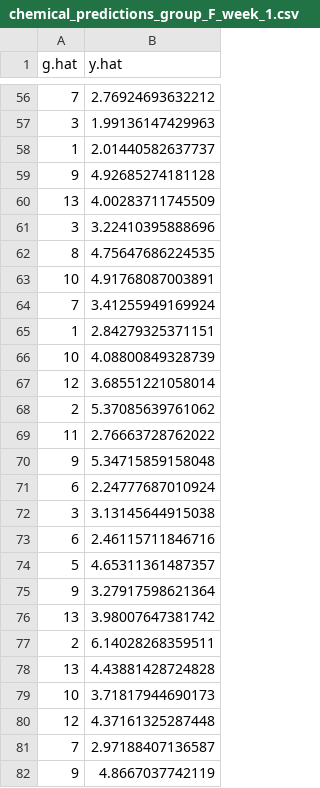
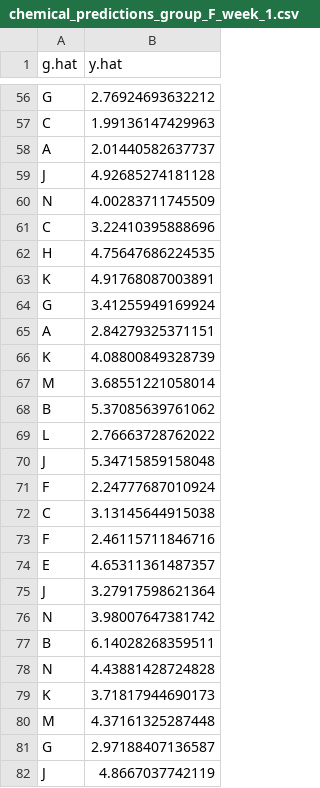
Before and after one commit to zfoong/StatML_group_f, a CSV file: Chemical/chemical_predictions_group_F_week_1.csv, drawn as a sheet; only a part is shown, gaps mark what is left out; the diff covers the shown part only.

```diff
--- a/Chemical/chemical_predictions_group_F_week_1.csv
+++ b/Chemical/chemical_predictions_group_F_week_1.csv
@@ -56,27 +56,27 @@
-7,2.76924693632212
-3,1.99136147429963
-1,2.01440582637737
-9,4.92685274181128
-13,4.00283711745509
-3,3.22410395888696
-8,4.75647686224535
-10,4.91768087003891
-7,3.41255949169924
-1,2.84279325371151
-10,4.08800849328739
-12,3.68551221058014
-2,5.37085639761062
-11,2.76663728762022
-9,5.34715859158048
-6,2.24777687010924
-3,3.13145644915038
-6,2.46115711846716
-5,4.65311361487357
-9,3.27917598621364
-13,3.98007647381742
-2,6.14028268359511
-13,4.43881428724828
-10,3.71817944690173
-12,4.37161325287448
-7,2.97188407136587
-9,4.8667037742119
+"G","2.76924693632212"
+"C","1.99136147429963"
+"A","2.01440582637737"
+"J","4.92685274181128"
+"N","4.00283711745509"
+"C","3.22410395888696"
+"H","4.75647686224535"
+"K","4.91768087003891"
+"G","3.41255949169924"
+"A","2.84279325371151"
+"K","4.08800849328739"
+"M","3.68551221058014"
+"B","5.37085639761062"
+"L","2.76663728762022"
+"J","5.34715859158048"
+"F","2.24777687010924"
+"C","3.13145644915038"
+"F","2.46115711846716"
+"E","4.65311361487357"
+"J","3.27917598621364"
+"N","3.98007647381742"
+"B","6.14028268359511"
+"N","4.43881428724828"
+"K","3.71817944690173"
+"M","4.37161325287448"
+"G","2.97188407136587"
+"J","4.8667037742119"
```
Also changed, not shown: 73 edited cells elsewhere in this file, 1 other file.
